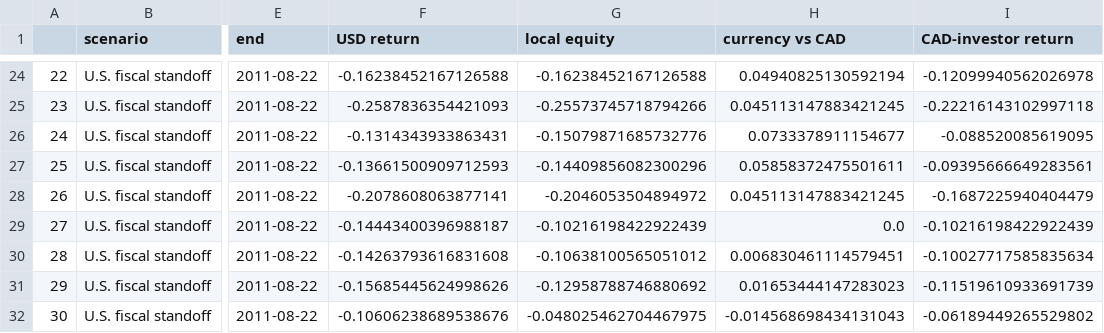
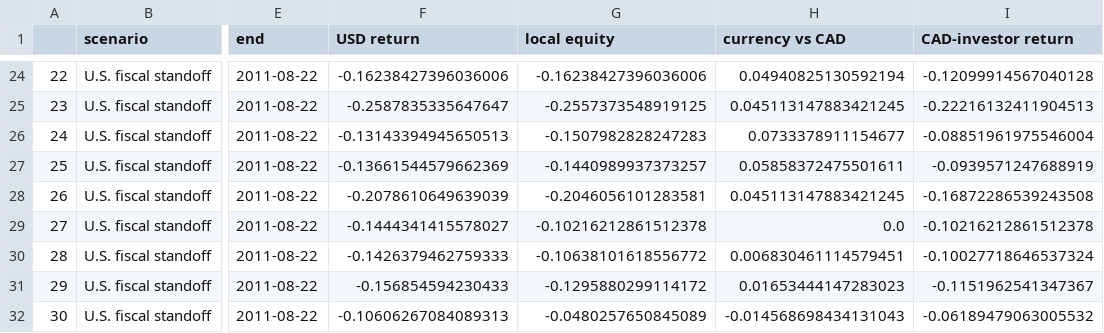
Before and after one commit to divvygupta/political-risk-global-equity-mix, a CSV file: results/scenario_analogues.csv, drawn as a sheet; only a part is shown, gaps mark what is left out; the diff covers the shown part only; the diff names each change by its address in the sheet, - before the commit and + after, or states it on an @@ line.

```diff
--- a/results/scenario_analogues.csv
+++ b/results/scenario_analogues.csv
-F24 (USD return): -0.16238452167126588
+F24 (USD return): -0.16238427396036006
-G24 (local equity): -0.16238452167126588
+G24 (local equity): -0.16238427396036006
-I24 (CAD-investor return): -0.12099940562026978
+I24 (CAD-investor return): -0.12099914567040128
-F25 (USD return): -0.2587836354421093
+F25 (USD return): -0.2587835335647647
-G25 (local equity): -0.25573745718794266
+G25 (local equity): -0.2557373548919125
-I25 (CAD-investor return): -0.22216143102997118
+I25 (CAD-investor return): -0.22216132411904513
-F26 (USD return): -0.1314343933863431
+F26 (USD return): -0.13143394945650513
-G26 (local equity): -0.15079871685732776
+G26 (local equity): -0.1507982828247283
-I26 (CAD-investor return): -0.088520085619095
+I26 (CAD-investor return): -0.08851961975546004
-F27 (USD return): -0.13661500909712593
+F27 (USD return): -0.13661544579662369
-G27 (local equity): -0.14409856082300296
+G27 (local equity): -0.1440989937373257
-I27 (CAD-investor return): -0.09395666649283561
+I27 (CAD-investor return): -0.0939571247688919
-F28 (USD return): -0.2078608063877141
+F28 (USD return): -0.2078610649639039
-G28 (local equity): -0.2046053504894972
+G28 (local equity): -0.2046056101283581
-I28 (CAD-investor return): -0.1687225940404479
+I28 (CAD-investor return): -0.16872286539243508
-F29 (USD return): -0.14443400396988187
+F29 (USD return): -0.1444341415578027
-G29 (local equity): -0.10216198422922439
+G29 (local equity): -0.10216212861512378
-I29 (CAD-investor return): -0.10216198422922439
+I29 (CAD-investor return): -0.10216212861512378
-F30 (USD return): -0.14263793616831608
+F30 (USD return): -0.1426379462759333
-G30 (local equity): -0.10638100565051012
+G30 (local equity): -0.10638101618556772
-I30 (CAD-investor return): -0.10027717585835634
+I30 (CAD-investor return): -0.10027718646537324
-F31 (USD return): -0.15685445624998626
+F31 (USD return): -0.156854594230433
-G31 (local equity): -0.12958788746880692
+G31 (local equity): -0.1295880299114172
-I31 (CAD-investor return): -0.11519610933691739
+I31 (CAD-investor return): -0.1151962541347367
-F32 (USD return): -0.10606238689538676
+F32 (USD return): -0.10606267084089313
-G32 (local equity): -0.048025462704467975
+G32 (local equity): -0.0480257650845089
-I32 (CAD-investor return): -0.06189449265529802
+I32 (CAD-investor return): -0.06189479063005532
```
Also changed, not shown: 41 edited cells elsewhere in this file, results/election_surprises_by_class.csv, results/event_study_by_event.csv, 23 other files.
